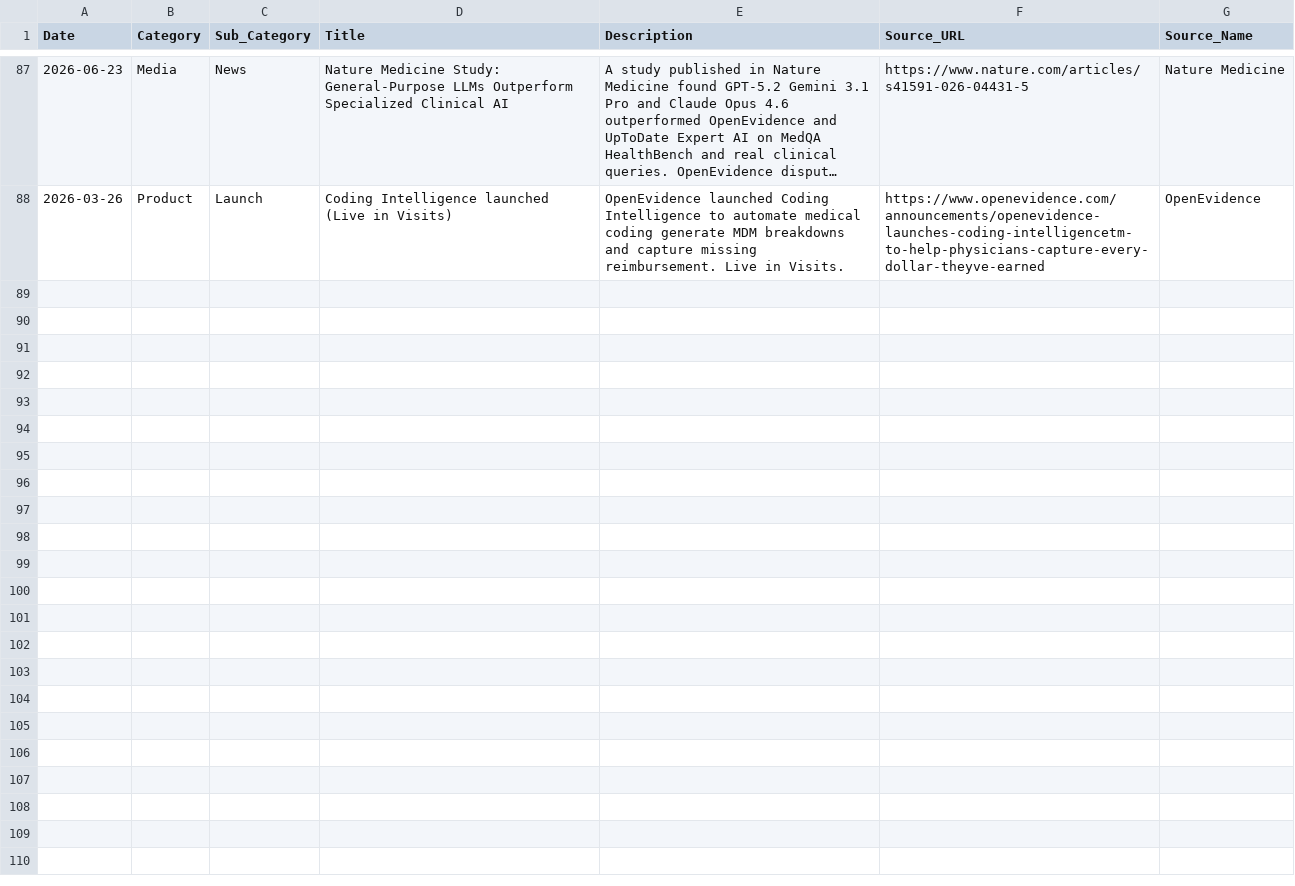
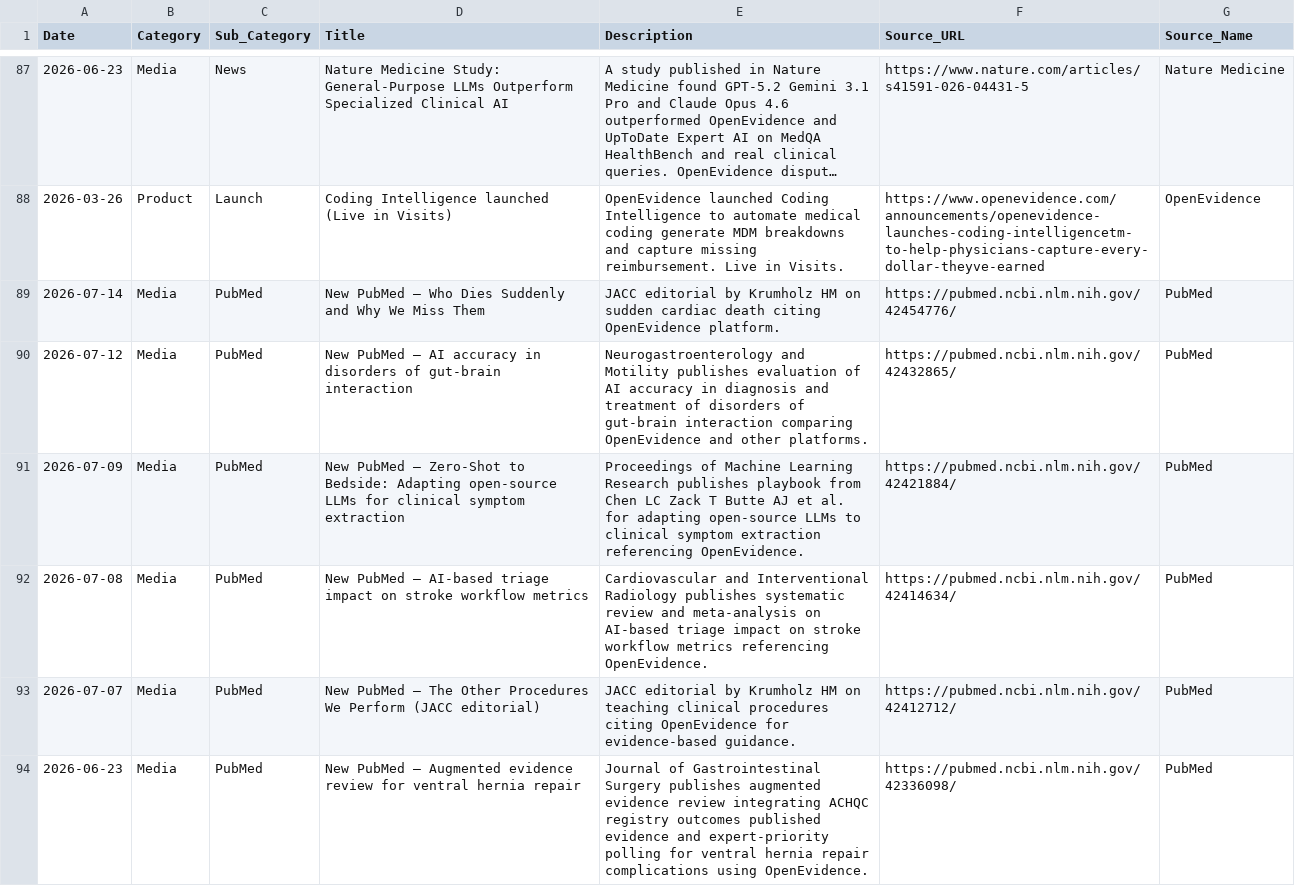
Before and after one commit to vivmuk/OpenEvidence, a CSV file: data/timeline.csv, drawn as a sheet; only a part is shown, gaps mark what is left out; long unchanged cells end in ….

```diff
--- a/data/timeline.csv
+++ b/data/timeline.csv
@@ -88 +88,7 @@ Date,Category,Sub_Category,Title,Description,Source_URL,Source_Name
 2026-03-26,Product,Launch,Coding Intelligence launched (Live in Visits),OpenEvidence launched Coding Intelligence to automate medical coding generate MDM breakdowns and capture missing reimbursement. Live in Visits.,https://www.openevidence.com/announcements/openevidence-launches-coding-intelligencetm-to-help-physicians-capture-every-dollar-theyve-earned,OpenEvidence
+2026-07-14,Media,PubMed,"New PubMed — Who Dies Suddenly and Why We Miss Them","JACC editorial by Krumholz HM on sudden cardiac death citing OpenEvidence platform.",https://pubmed.ncbi.nlm.nih.gov/42454776/,PubMed
+2026-07-12,Media,PubMed,"New PubMed — AI accuracy in disorders of gut-brain interaction","Neurogastroenterology and Motility publishes evaluation of AI accuracy in diagnosis and treatment of disorders of gut-brain interaction comparing OpenEvidence and other platforms.",https://pubmed.ncbi.nlm.nih.gov/42432865/,PubMed
+2026-07-09,Media,PubMed,"New PubMed — Zero-Shot to Bedside: Adapting open-source LLMs for clinical symptom extraction","Proceedings of Machine Learning Research publishes playbook from Chen LC Zack T Butte AJ et al. for adapting open-source LLMs to clinical symptom extraction referencing OpenEvidence.",https://pubmed.ncbi.nlm.nih.gov/42421884/,PubMed
+2026-07-08,Media,PubMed,"New PubMed — AI-based triage impact on stroke workflow metrics","Cardiovascular and Interventional Radiology publishes systematic review and meta-analysis on AI-based triage impact on stroke workflow metrics referencing OpenEvidence.",https://pubmed.ncbi.nlm.nih.gov/42414634/,PubMed
+2026-07-07,Media,PubMed,"New PubMed — The Other Procedures We Perform (JACC editorial)","JACC editorial by Krumholz HM on teaching clinical procedures citing OpenEvidence for evidence-based guidance.",https://pubmed.ncbi.nlm.nih.gov/42412712/,PubMed
+2026-06-23,Media,PubMed,"New PubMed — Augmented evidence review for ventral hernia repair","Journal of Gastrointestinal Surgery publishes augmented evidence review integrating ACHQC registry outcomes published evidence and expert-priority polling for ventral hernia repair complications using OpenEvidence.",https://pubmed.ncbi.nlm.nih.gov/42336098/,PubMed
```
Also changed, not shown: 1 other file.
